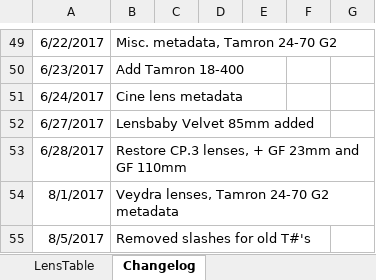
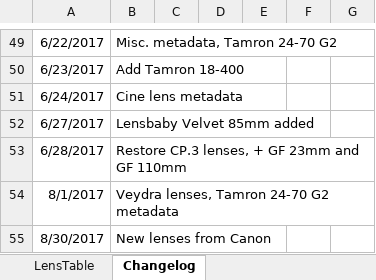
Before and after one commit to Olaf-Optical/BigAssTableOfLenses, an Excel workbook: BigAssTableOfLenses.xlsx, sheet Changelog, drawn as a sheet; only a part is shown, gaps mark what is left out; values as stored, in another font and other column widths than the file's, no borders; removed rows and columns are numbered as before the commit, all else as after; the diff names each change by its address in the sheet, - before the commit and + after, or states it on an @@ line.

Commit message:
+ new canon lenses

```diff
--- a/BigAssTableOfLenses.xlsx (sheet Changelog)
+++ b/BigAssTableOfLenses.xlsx (sheet Changelog)
-row 55: 8/5/2017 | Removed slashes for old T#'s
+row 55: 8/30/2017 | New lenses from Canon
```
Also changed, not shown: sheet LensTable, 1 other file.
